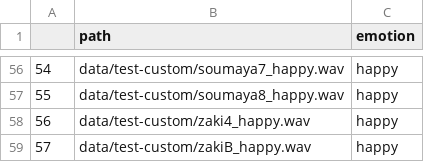
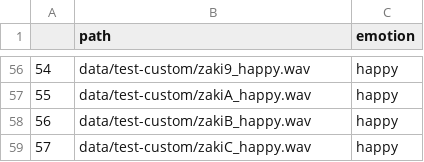
Before and after one commit to lucidbard/emotion-recognition-using-speech, a CSV file: test_custom.csv, drawn as a sheet; only a part is shown, gaps mark what is left out; the diff covers the shown part only.

```diff
--- a/test_custom.csv
+++ b/test_custom.csv
@@ -56,4 +56,4 @@
-54,data/test-custom/soumaya7_happy.wav,happy
-55,data/test-custom/soumaya8_happy.wav,happy
-56,data/test-custom/zaki4_happy.wav,happy
-57,data/test-custom/zakiB_happy.wav,happy
+54,data/test-custom/zaki9_happy.wav,happy
+55,data/test-custom/zakiA_happy.wav,happy
+56,data/test-custom/zakiB_happy.wav,happy
+57,data/test-custom/zakiC_happy.wav,happy
```
Also changed, not shown: 53 edited cells elsewhere in this file, test_emodb.csv, test_tess_ravdess.csv, 8 other files.
